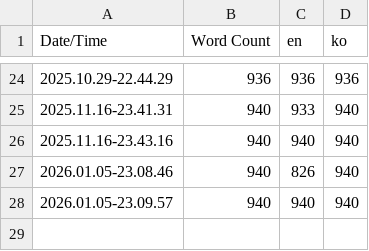
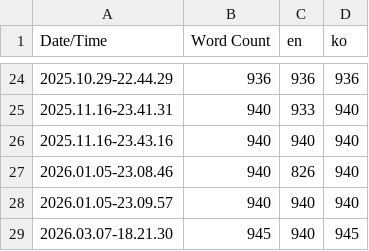
Before and after one commit to dnjfs/ISeeMe, a CSV file: Content/Localization/Game/Game.csv, drawn as a sheet; only a part is shown, gaps mark what is left out.

```diff
--- a/Content/Localization/Game/Game.csv
+++ b/Content/Localization/Game/Game.csv
@@ -28 +28,2 @@ Date/Time,Word Count,en,ko
 2026.01.05-23.09.57,940,940,940
+2026.03.07-18.21.30,945,940,945
```
Also changed, not shown: 17 other files.
